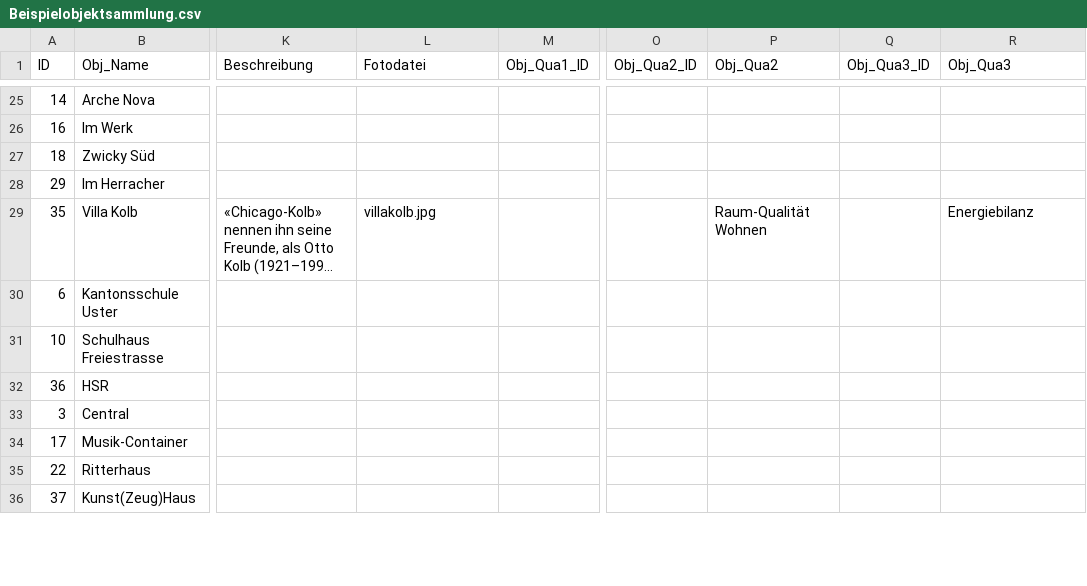
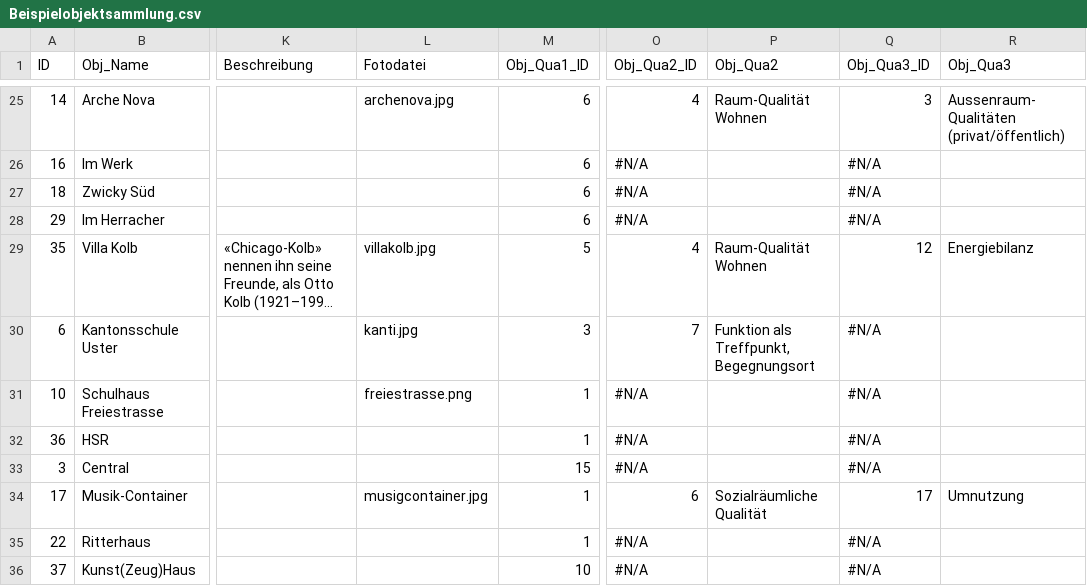
Before and after one commit to aquilo/s5map, a CSV file: Beispielobjektsammlung.csv, drawn as a sheet; only a part is shown, gaps mark what is left out; long unchanged cells end in …; the diff covers the shown part only; the diff names each change by its address in the sheet, - before the commit and + after, or states it on an @@ line.

```diff
--- a/Beispielobjektsammlung.csv
+++ b/Beispielobjektsammlung.csv
-L25 (Fotodatei): (empty)
+L25 (Fotodatei): archenova.jpg
-M25:M28 (Obj_Qua1_ID): (empty)
+M25:M28 (Obj_Qua1_ID): 6
-O25 (Obj_Qua2_ID): (empty)
+O25 (Obj_Qua2_ID): 4
-P25 (Obj_Qua2): (empty)
+P25 (Obj_Qua2): Raum-Qualität Wohnen
-Q25 (Obj_Qua3_ID): (empty)
+Q25 (Obj_Qua3_ID): 3
-R25 (Obj_Qua3): (empty)
+R25 (Obj_Qua3): Aussenraum- Qualitäten (privat/öffentlich)
-O26:O28 (Obj_Qua2_ID): (empty)
+O26:O28 (Obj_Qua2_ID): #N/A
-Q26:Q28 (Obj_Qua3_ID): (empty)
+Q26:Q28 (Obj_Qua3_ID): #N/A
-M29 (Obj_Qua1_ID): (empty)
+M29 (Obj_Qua1_ID): 5
-O29 (Obj_Qua2_ID): (empty)
+O29 (Obj_Qua2_ID): 4
-Q29 (Obj_Qua3_ID): (empty)
+Q29 (Obj_Qua3_ID): 12
-L30 (Fotodatei): (empty)
+L30 (Fotodatei): kanti.jpg
-M30 (Obj_Qua1_ID): (empty)
+M30 (Obj_Qua1_ID): 3
-O30 (Obj_Qua2_ID): (empty)
+O30 (Obj_Qua2_ID): 7
-P30 (Obj_Qua2): (empty)
+P30 (Obj_Qua2): Funktion als Treffpunkt, Begegnungsort
-Q30:Q33 (Obj_Qua3_ID): (empty)
+Q30:Q33 (Obj_Qua3_ID): #N/A
-L31 (Fotodatei): (empty)
+L31 (Fotodatei): freiestrasse.png
-M31:M32 (Obj_Qua1_ID): (empty)
+M31:M32 (Obj_Qua1_ID): 1
-O31:O33 (Obj_Qua2_ID): (empty)
+O31:O33 (Obj_Qua2_ID): #N/A
-M33 (Obj_Qua1_ID): (empty)
+M33 (Obj_Qua1_ID): 15
-L34 (Fotodatei): (empty)
+L34 (Fotodatei): musigcontainer.jpg
-M34:M35 (Obj_Qua1_ID): (empty)
+M34:M35 (Obj_Qua1_ID): 1
-O34 (Obj_Qua2_ID): (empty)
+O34 (Obj_Qua2_ID): 6
-P34 (Obj_Qua2): (empty)
+P34 (Obj_Qua2): Sozialräumliche Qualität
-Q34 (Obj_Qua3_ID): (empty)
+Q34 (Obj_Qua3_ID): 17
-R34 (Obj_Qua3): (empty)
+R34 (Obj_Qua3): Umnutzung
-O35:O36 (Obj_Qua2_ID): (empty)
+O35:O36 (Obj_Qua2_ID): #N/A
-Q35:Q36 (Obj_Qua3_ID): (empty)
+Q35:Q36 (Obj_Qua3_ID): #N/A
-M36 (Obj_Qua1_ID): (empty)
+M36 (Obj_Qua1_ID): 10
```
Also changed, not shown: 111 edited cells elsewhere in this file, 48 other files.
